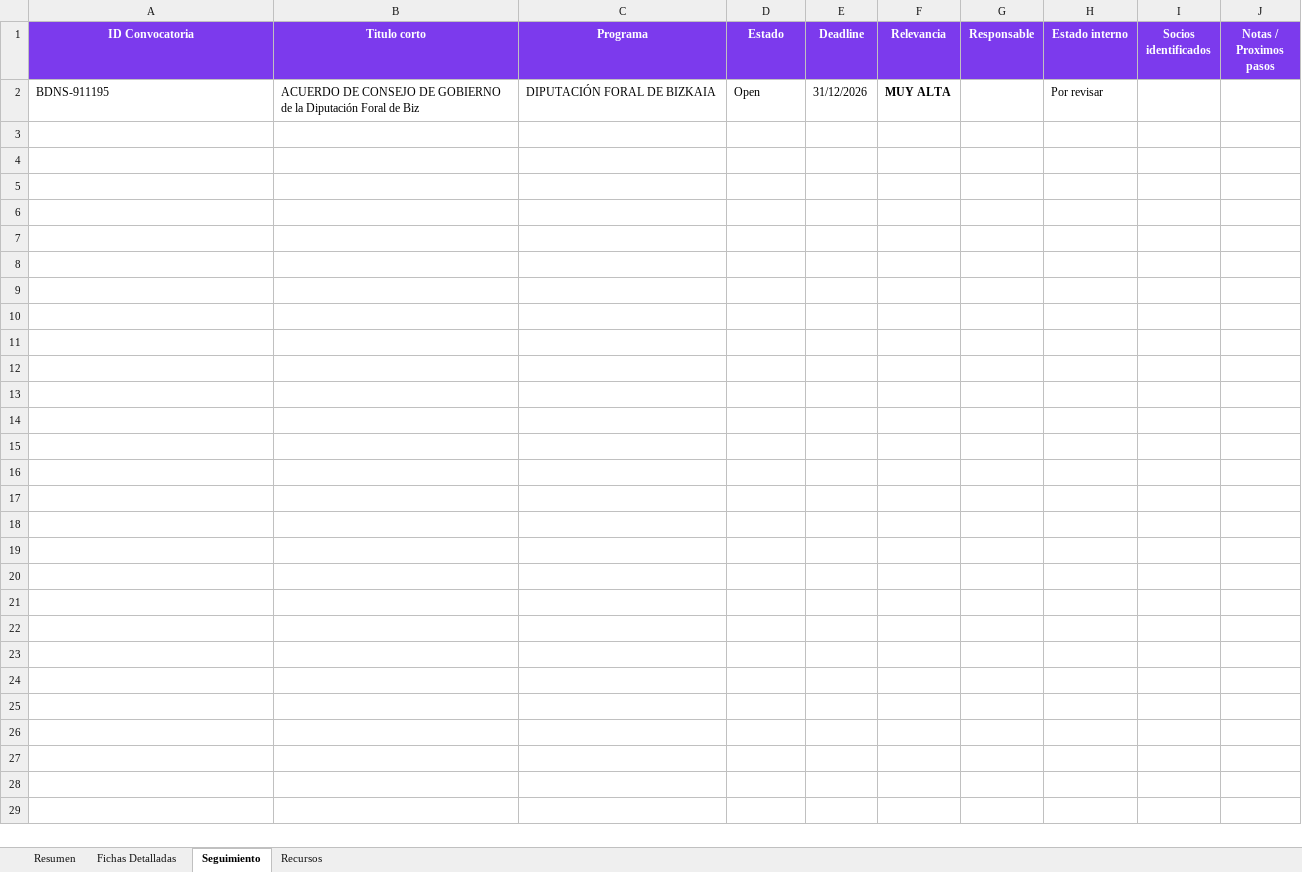
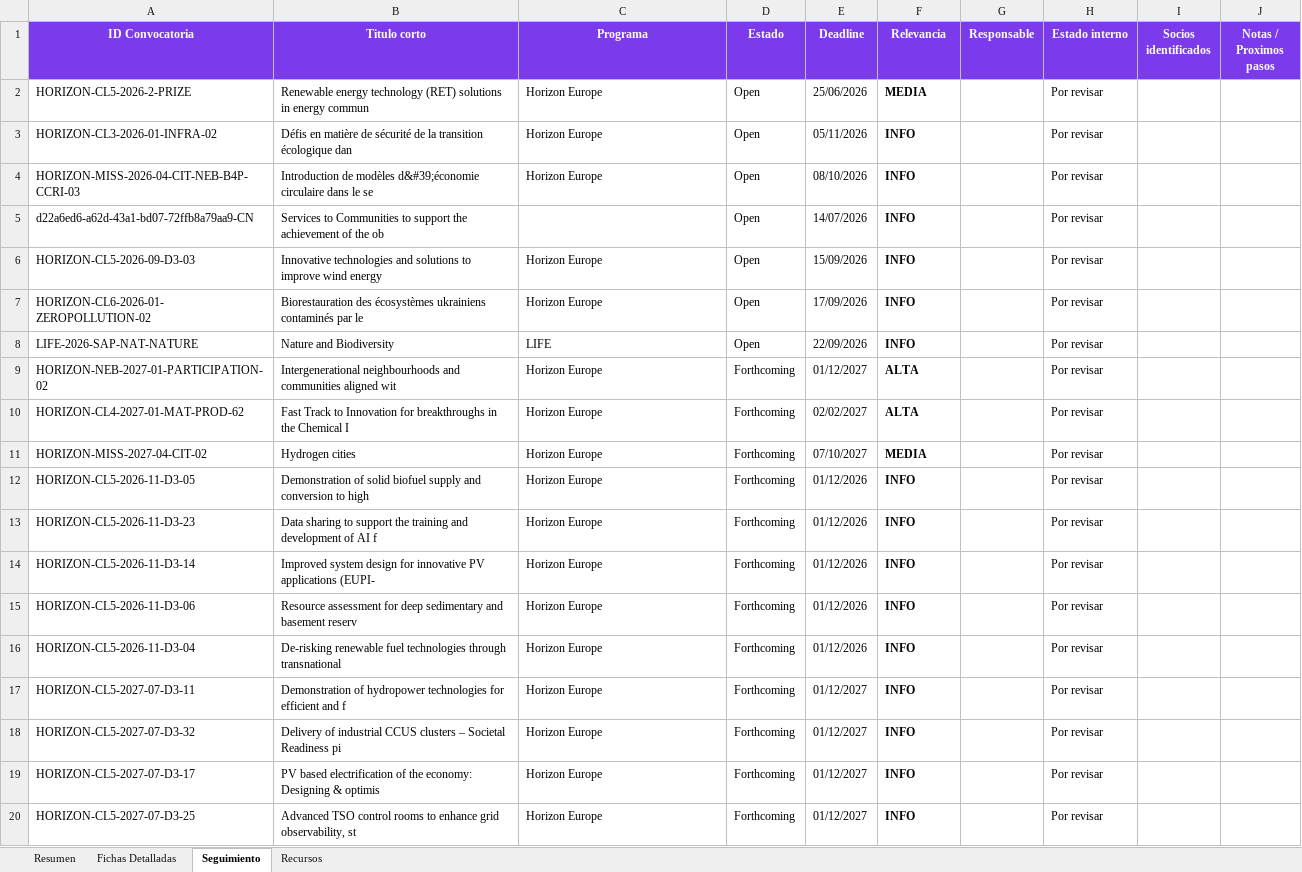
Before and after one commit to haguirre-lab/eu-funding-radar, an Excel workbook: docs/resultados_convocatorias.xlsx, sheet Seguimiento, drawn as a sheet; only a part is shown; values as stored, in another font and other column widths than the file's, no borders; removed rows and columns are numbered as before the commit, all else as after; the diff covers the shown part only; the diff names each change by its address in the sheet, - before the commit and + after, or states it on an @@ line.

```diff
--- a/docs/resultados_convocatorias.xlsx (sheet Seguimiento)
+++ b/docs/resultados_convocatorias.xlsx (sheet Seguimiento)
-row 2: BDNS-911195 | ACUERDO DE CONSEJO DE GOBIERNO de la Diputación Foral de Biz | DIPUTACIÓN FORAL DE BIZKAIA | Open | 31/12/2026 | MUY ALTA |  | Por revisar
+row 2: HORIZON-CL5-2026-2-PRIZE | Renewable energy technology (RET) solutions in energy commun | Horizon Europe | Open | 25/06/2026 | MEDIA |  | Por revisar
+row 3: HORIZON-CL3-2026-01-INFRA-02 | Défis en matière de sécurité de la transition écologique dan | Horizon Europe | Open | 05/11/2026 | INFO |  | Por revisar
+row 4: HORIZON-MISS-2026-04-CIT-NEB-B4P-CCRI-03 | Introduction de modèles d&#39;économie circulaire dans le se | Horizon Europe | Open | 08/10/2026 | INFO |  | Por revisar
+row 5: d22a6ed6-a62d-43a1-bd07-72ffb8a79aa9-CN | Services to Communities to support the achievement of the ob |  | Open | 14/07/2026 | INFO |  | Por revisar
+row 6: HORIZON-CL5-2026-09-D3-03 | Innovative technologies and solutions to improve wind energy | Horizon Europe | Open | 15/09/2026 | INFO |  | Por revisar
+row 7: HORIZON-CL6-2026-01-ZEROPOLLUTION-02 | Biorestauration des écosystèmes ukrainiens contaminés par le | Horizon Europe | Open | 17/09/2026 | INFO |  | Por revisar
+row 8: LIFE-2026-SAP-NAT-NATURE | Nature and Biodiversity | LIFE | Open | 22/09/2026 | INFO |  | Por revisar
+row 9: HORIZON-NEB-2027-01-PARTICIPATION-02 | Intergenerational neighbourhoods and communities aligned wit | Horizon Europe | Forthcoming | 01/12/2027 | ALTA |  | Por revisar
+row 10: HORIZON-CL4-2027-01-MAT-PROD-62 | Fast Track to Innovation for breakthroughs in the Chemical I | Horizon Europe | Forthcoming | 02/02/2027 | ALTA |  | Por revisar
+row 11: HORIZON-MISS-2027-04-CIT-02 | Hydrogen cities | Horizon Europe | Forthcoming | 07/10/2027 | MEDIA |  | Por revisar
+row 12: HORIZON-CL5-2026-11-D3-05 | Demonstration of solid biofuel supply and conversion to high | Horizon Europe | Forthcoming | 01/12/2026 | INFO |  | Por revisar
+row 13: HORIZON-CL5-2026-11-D3-23 | Data sharing to support the training and development of AI f | Horizon Europe | Forthcoming | 01/12/2026 | INFO |  | Por revisar
+row 14: HORIZON-CL5-2026-11-D3-14 | Improved system design for innovative PV applications (EUPI- | Horizon Europe | Forthcoming | 01/12/2026 | INFO |  | Por revisar
+row 15: HORIZON-CL5-2026-11-D3-06 | Resource assessment for deep sedimentary and basement reserv | Horizon Europe | Forthcoming | 01/12/2026 | INFO |  | Por revisar
+row 16: HORIZON-CL5-2026-11-D3-04 | De-risking renewable fuel technologies through transnational | Horizon Europe | Forthcoming | 01/12/2026 | INFO |  | Por revisar
+row 17: HORIZON-CL5-2027-07-D3-11 | Demonstration of hydropower technologies for efficient and f | Horizon Europe | Forthcoming | 01/12/2027 | INFO |  | Por revisar
+row 18: HORIZON-CL5-2027-07-D3-32 | Delivery of industrial CCUS clusters – Societal Readiness pi | Horizon Europe | Forthcoming | 01/12/2027 | INFO |  | Por revisar
+row 19: HORIZON-CL5-2027-07-D3-17 | PV based electrification of the economy: Designing & optimis | Horizon Europe | Forthcoming | 01/12/2027 | INFO |  | Por revisar
+row 20: HORIZON-CL5-2027-07-D3-25 | Advanced TSO control rooms to enhance grid observability, st | Horizon Europe | Forthcoming | 01/12/2027 | INFO |  | Por revisar
```
Also changed, not shown: 46 added rows elsewhere in this sheet, sheet Fichas Detalladas, sheet Resumen, 3 other files.
